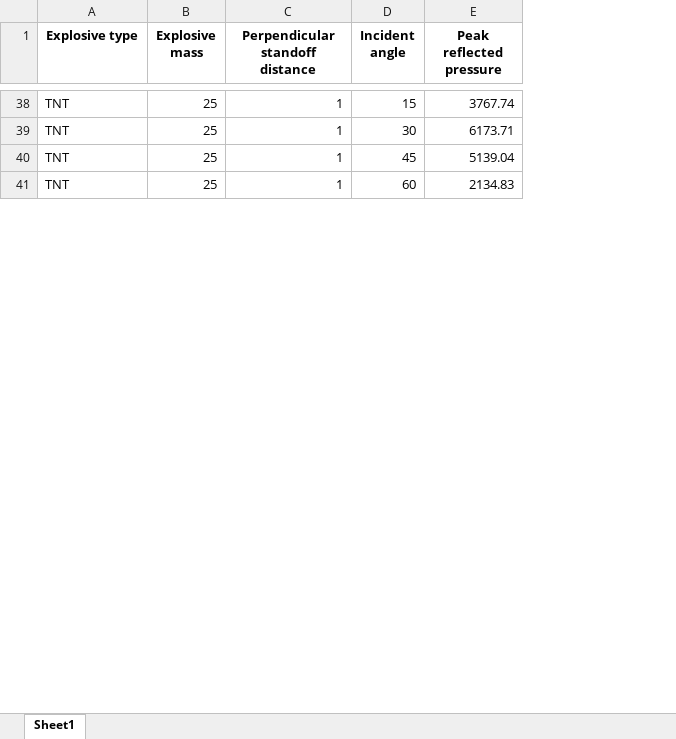
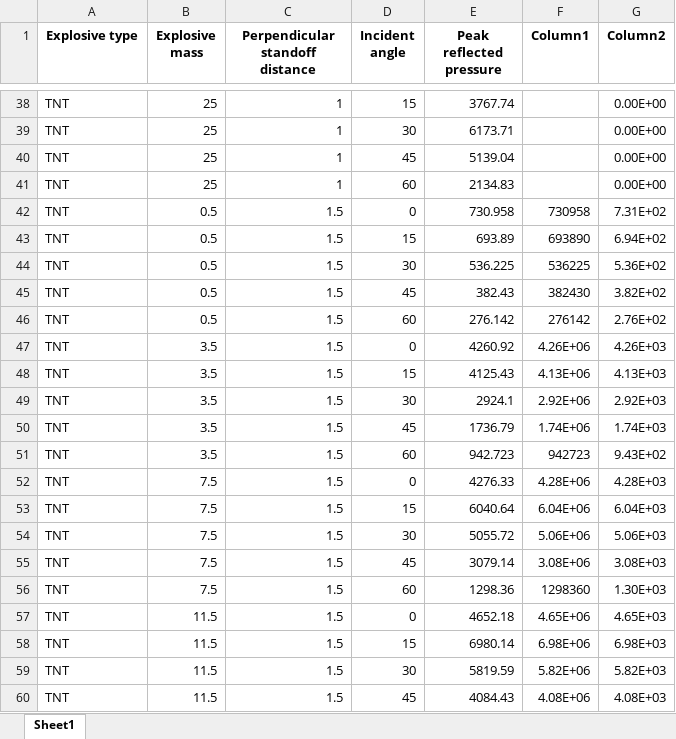
Before and after one commit to ChamodiWidanage/ANN_1D_2, an Excel workbook: Peak_Reflected_Pressure_TNT.xlsx, sheet Sheet1, drawn as a sheet; only a part is shown, gaps mark what is left out; values as stored, in another font and other column widths than the file's, no borders; table styles not drawn; the diff covers the shown part only; the diff names each change by its address in the sheet, - before the commit and + after, or states it on an @@ line.

```diff
--- a/Peak_Reflected_Pressure_TNT.xlsx (sheet Sheet1)
+++ b/Peak_Reflected_Pressure_TNT.xlsx (sheet Sheet1)
+column F (Column1), empty
+column G (Column2), rows 38-41: all 0.00E+00
+row 42: TNT | 0.5 | 1.5 | 0 | 730.958 | 730958 | 7.31E+02
+row 43: TNT | 0.5 | 1.5 | 15 | 693.89 | 693890 | 6.94E+02
+row 44: TNT | 0.5 | 1.5 | 30 | 536.225 | 536225 | 5.36E+02
+row 45: TNT | 0.5 | 1.5 | 45 | 382.43 | 382430 | 3.82E+02
+row 46: TNT | 0.5 | 1.5 | 60 | 276.142 | 276142 | 2.76E+02
+row 47: TNT | 3.5 | 1.5 | 0 | 4260.92 | 4.26E+06 | 4.26E+03
+row 48: TNT | 3.5 | 1.5 | 15 | 4125.43 | 4.13E+06 | 4.13E+03
+row 49: TNT | 3.5 | 1.5 | 30 | 2924.1 | 2.92E+06 | 2.92E+03
+row 50: TNT | 3.5 | 1.5 | 45 | 1736.79 | 1.74E+06 | 1.74E+03
+row 51: TNT | 3.5 | 1.5 | 60 | 942.723 | 942723 | 9.43E+02
+row 52: TNT | 7.5 | 1.5 | 0 | 4276.33 | 4.28E+06 | 4.28E+03
+row 53: TNT | 7.5 | 1.5 | 15 | 6040.64 | 6.04E+06 | 6.04E+03
+row 54: TNT | 7.5 | 1.5 | 30 | 5055.72 | 5.06E+06 | 5.06E+03
+row 55: TNT | 7.5 | 1.5 | 45 | 3079.14 | 3.08E+06 | 3.08E+03
+row 56: TNT | 7.5 | 1.5 | 60 | 1298.36 | 1298360 | 1.30E+03
+row 57: TNT | 11.5 | 1.5 | 0 | 4652.18 | 4.65E+06 | 4.65E+03
+row 58: TNT | 11.5 | 1.5 | 15 | 6980.14 | 6.98E+06 | 6.98E+03
+row 59: TNT | 11.5 | 1.5 | 30 | 5819.59 | 5.82E+06 | 5.82E+03
+row 60: TNT | 11.5 | 1.5 | 45 | 4084.43 | 4.08E+06 | 4.08E+03
```
Also changed, not shown: 21 added rows and cell formats elsewhere in this sheet, Peak_Reflected_Pressure/RPDataset2.xlsx, Peak_Reflected_Pressure_CompB.xlsx, 44 other files.
